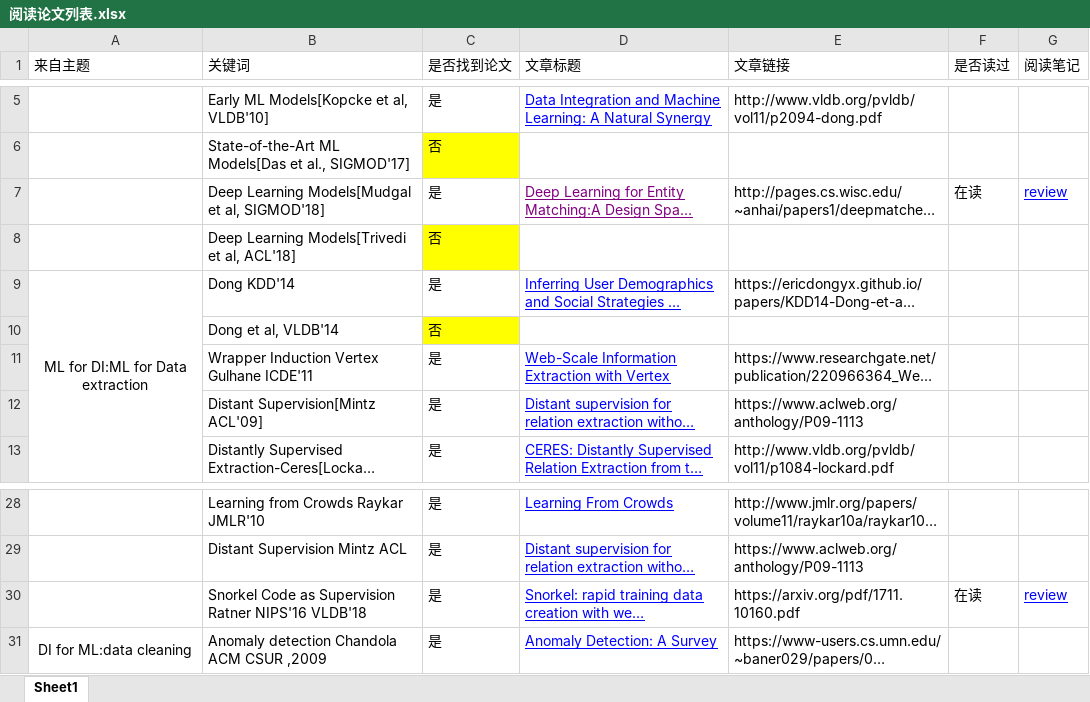
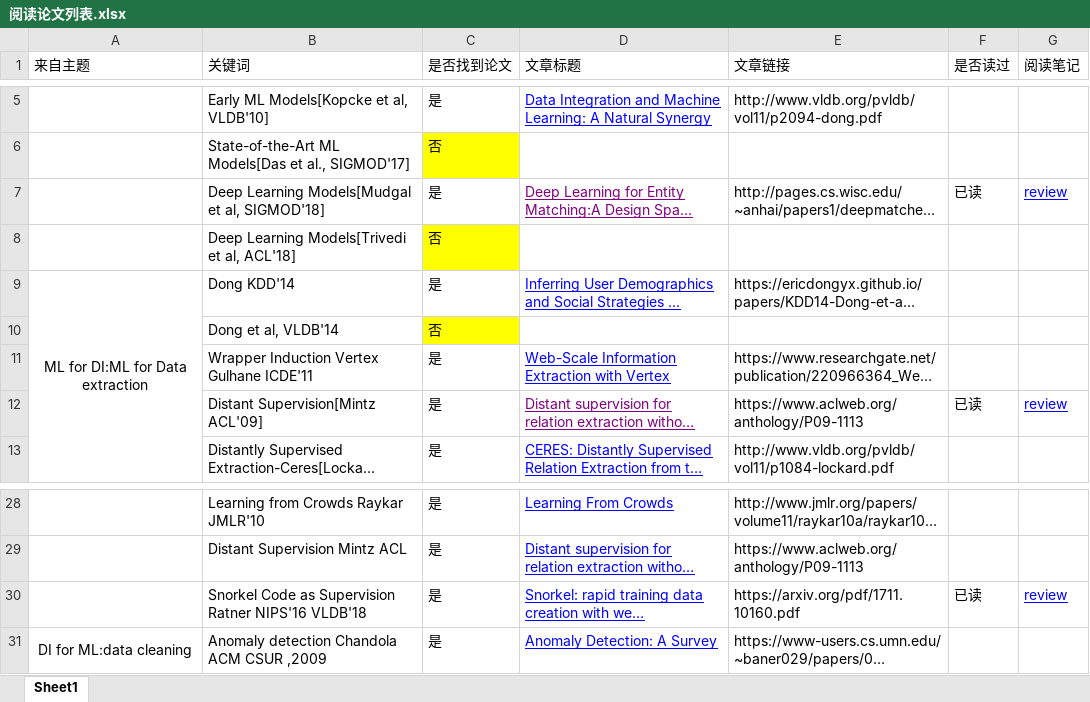
Before and after one commit to Doris404/Study-paper-channel, an Excel workbook: Fan's project/paper file/阅读论文列表.xlsx, sheet Sheet1, drawn as a sheet; only a part is shown, gaps mark what is left out; long unchanged cells end in …; values as stored, in another font and other column widths than the file's, no borders; the diff names each change by its address in the sheet, - before the commit and + after, or states it on an @@ line.

```diff
--- a/Fan's project/paper file/阅读论文列表.xlsx (sheet Sheet1)
+++ b/Fan's project/paper file/阅读论文列表.xlsx (sheet Sheet1)
-F7 (是否读过): 在读
+F7 (是否读过): 已读
-D12 text colour: #0000FF
+D12 text colour: #800080
-F12 (是否读过): (empty)
+F12 (是否读过): 已读
-G12 (阅读笔记): (empty)
+G12 (阅读笔记): review
-F30 (是否读过): 在读
+F30 (是否读过): 已读
```
Also changed, not shown: 2 other files.
